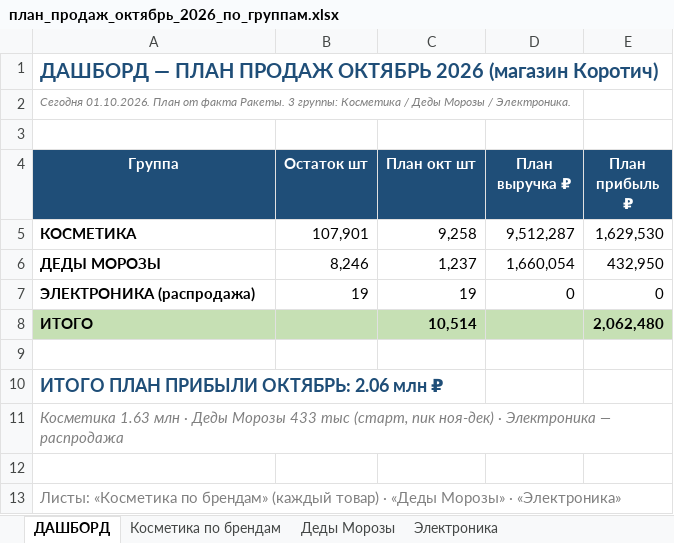
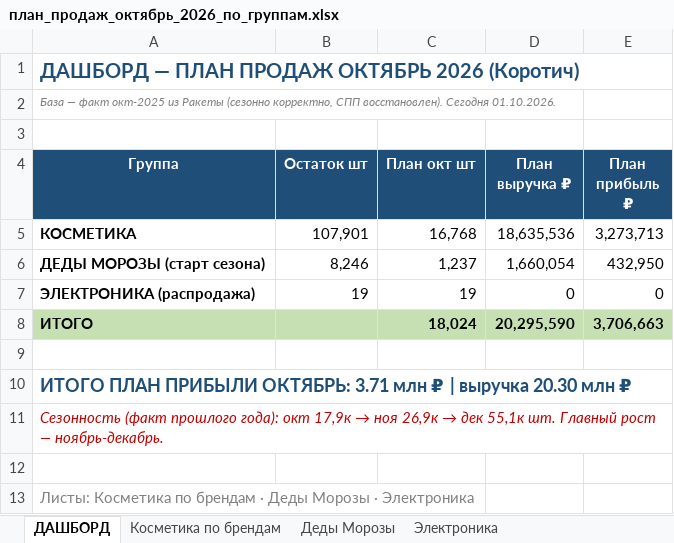
Before and after one commit to User26-2026/K-beauty-New, an Excel workbook: outputs/plan/план_продаж_октябрь_2026_по_группам.xlsx, sheet ДАШБОРД, drawn as a sheet; values as stored, in another font and other column widths than the file's, no borders; the diff names each change by its address in the sheet, - before the commit and + after, or states it on an @@ line.

```diff
--- a/outputs/plan/план_продаж_октябрь_2026_по_группам.xlsx (sheet ДАШБОРД)
+++ b/outputs/plan/план_продаж_октябрь_2026_по_группам.xlsx (sheet ДАШБОРД)
-A1 (Группа): …ОКТЯБРЬ 2026 (магазин Коротич)
+A1 (Группа): …ОКТЯБРЬ 2026 (Коротич)
-A2 (Группа): Сегодня 01.10.2026. План от факта Ракеты. 3 группы: Косметика / Деды Морозы / Электроника.
+A2 (Группа): База — факт окт-2025 из Ракеты (сезонно корректно, СПП восстановлен). Сегодня 01.10.2026.
-C5 (План окт шт): 9,258
+C5 (План окт шт): 16,768
-D5 (План выручка ₽): 9,512,287
+D5 (План выручка ₽): 18,635,536
-E5 (План прибыль ₽): 1,629,530
+E5 (План прибыль ₽): 3,273,713
-A6 (Группа): ДЕДЫ МОРОЗЫ
+A6 (Группа): ДЕДЫ МОРОЗЫ (старт сезона)
-C8 (План окт шт): 10,514
+C8 (План окт шт): 18,024
-D8 (План выручка ₽): (empty)
+D8 (План выручка ₽): 20,295,590
-E8 (План прибыль ₽): 2,062,480
+E8 (План прибыль ₽): 3,706,663
-A10 (Группа): …ПРИБЫЛИ ОКТЯБРЬ: 2.06 млн ₽
+A10 (Группа): …ПРИБЫЛИ ОКТЯБРЬ: 3.71 млн ₽ | выручка 20.30 млн ₽
@@ A11 (Группа): Косметика 1.63 млн · Деды Морозы 433 тыс (старт, пик ноя-дек) · Электроника — распродажа → Сезонность (факт прошлого года): окт 17,9к → ноя 26,9к → дек 55,1к шт. Главный рост — ноябрь-декабрь. @@
-A11 text colour: #808080
+A11 text colour: #C00000
-A13 (Группа): Листы: «Косметика по брендам» (каждый товар) · «Деды Морозы» · «Электроника»
+A13 (Группа): Листы: Косметика по брендам · Деды Морозы · Электроника
```
Also changed, not shown: sheet Косметика по брендам, sheet Деды Морозы, sheet Электроника, 1 other file.
